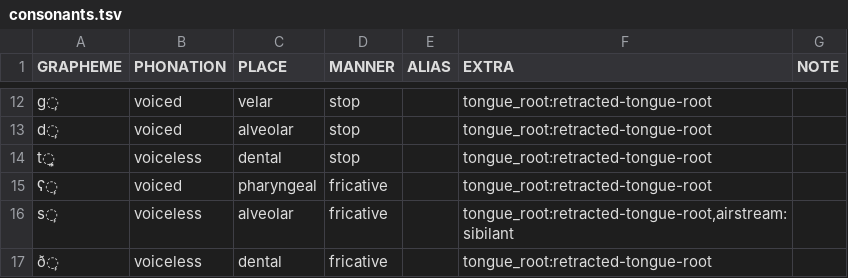
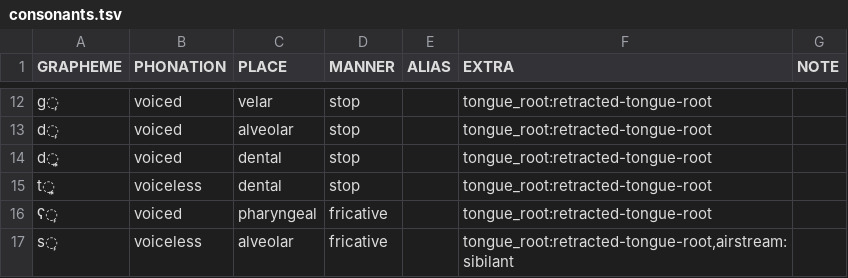
Before and after one commit to cldf-clts/clts, a TSV file: pkg/transcriptionsystems/bipa/consonants.tsv, drawn as a sheet; only a part is shown, gaps mark what is left out; the shorter side is filled out with more unchanged rows.

Commit message:
add voiced dental retracted tongue root

```diff
--- a/pkg/transcriptionsystems/bipa/consonants.tsv
+++ b/pkg/transcriptionsystems/bipa/consonants.tsv
@@ -13,2 +13,3 @@ g̙	voiced	velar	stop		tongue_root:retracted-tongue-root
 d̙	voiced	alveolar	stop		tongue_root:retracted-tongue-root	
+d̪̙	voiced	dental	stop		tongue_root:retracted-tongue-root	
 t̪̙	voiceless	dental	stop		tongue_root:retracted-tongue-root	
```
Also changed, not shown: pkg/transcriptionsystems/bipa/diacritics.tsv.
